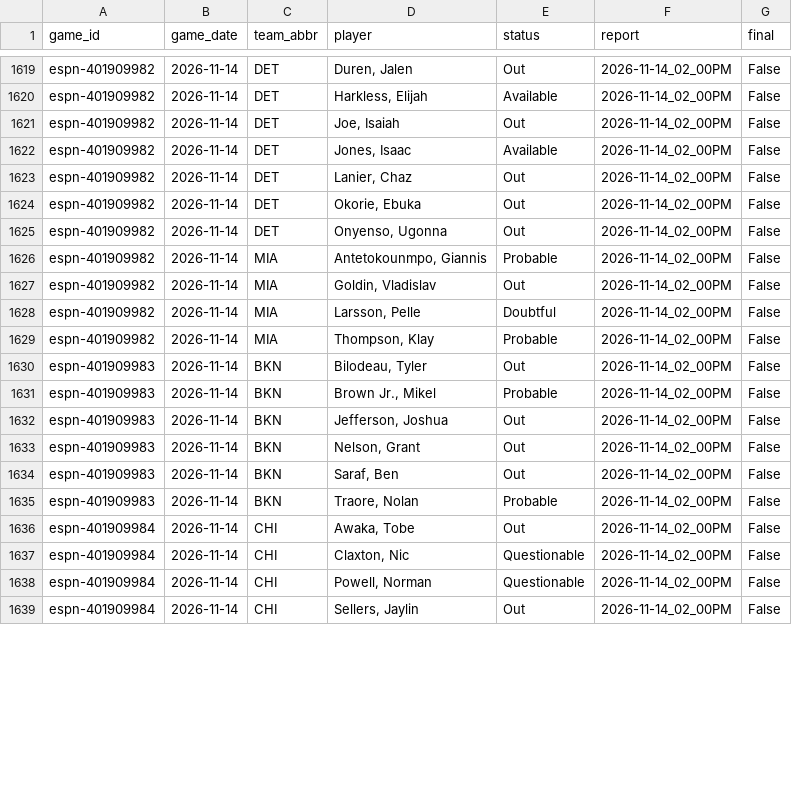
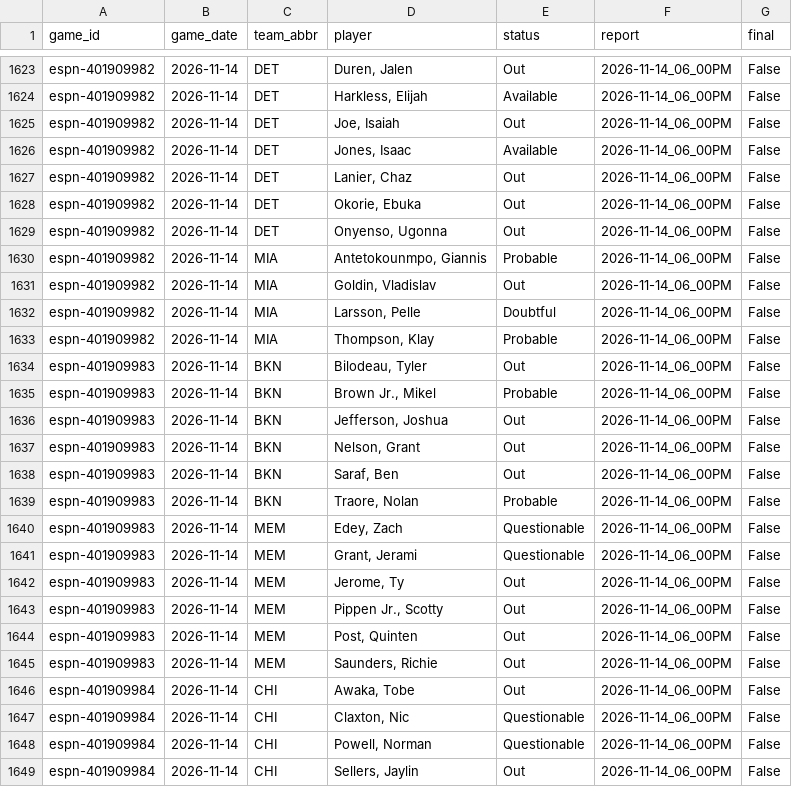
Before and after one commit to z3nsz/nba-prediction, a CSV file: live_state/listings_2026-27.csv, drawn as a sheet; only a part is shown, gaps mark what is left out; addresses are those after the commit; the diff covers the shown part only; the diff names each change by its address in the sheet, - before the commit and + after, or states it on an @@ line.

```diff
--- a/live_state/listings_2026-27.csv
+++ b/live_state/listings_2026-27.csv
-F1623:F1639 (report): 2026-11-14_02_00PM
+F1623:F1639 (report): 2026-11-14_06_00PM
+row 1640: espn-401909983 | 2026-11-14 | MEM | Edey, Zach | Questionable | 2026-11-14_06_00PM | False
+row 1641: espn-401909983 | 2026-11-14 | MEM | Grant, Jerami | Questionable | 2026-11-14_06_00PM | False
+row 1642: espn-401909983 | 2026-11-14 | MEM | Jerome, Ty | Out | 2026-11-14_06_00PM | False
+row 1643: espn-401909983 | 2026-11-14 | MEM | Pippen Jr., Scotty | Out | 2026-11-14_06_00PM | False
+row 1644: espn-401909983 | 2026-11-14 | MEM | Post, Quinten | Out | 2026-11-14_06_00PM | False
+row 1645: espn-401909983 | 2026-11-14 | MEM | Saunders, Richie | Out | 2026-11-14_06_00PM | False
-F1646:F1649 (report): 2026-11-14_02_00PM
+F1646:F1649 (report): 2026-11-14_06_00PM
```
Also changed, not shown: 4 added rows and 43 edited cells elsewhere in this file, live_state/predictions_2026-27.csv, 6 other files.
